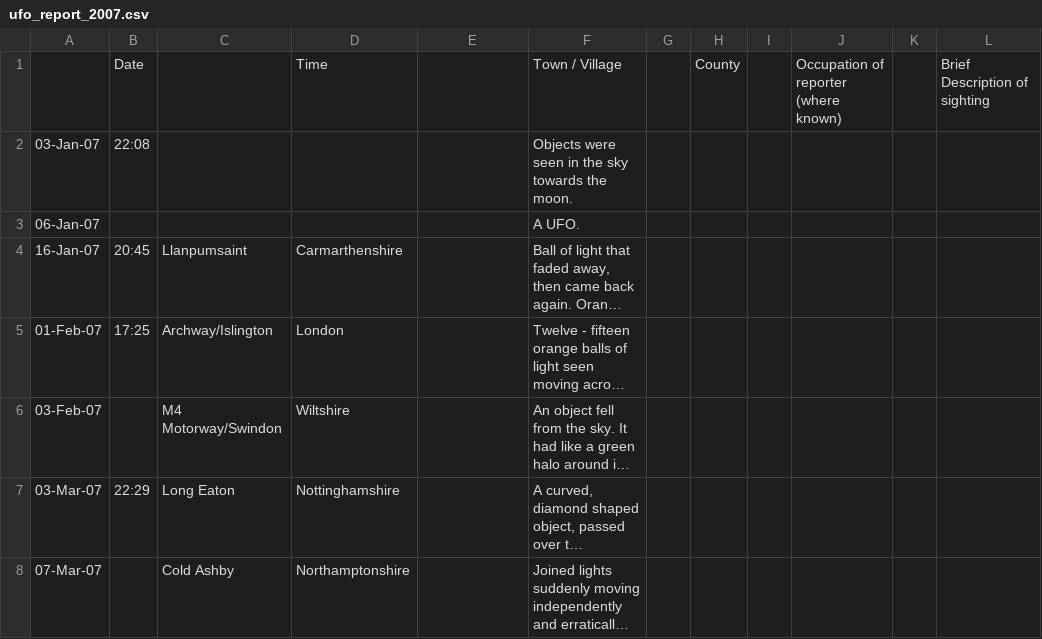
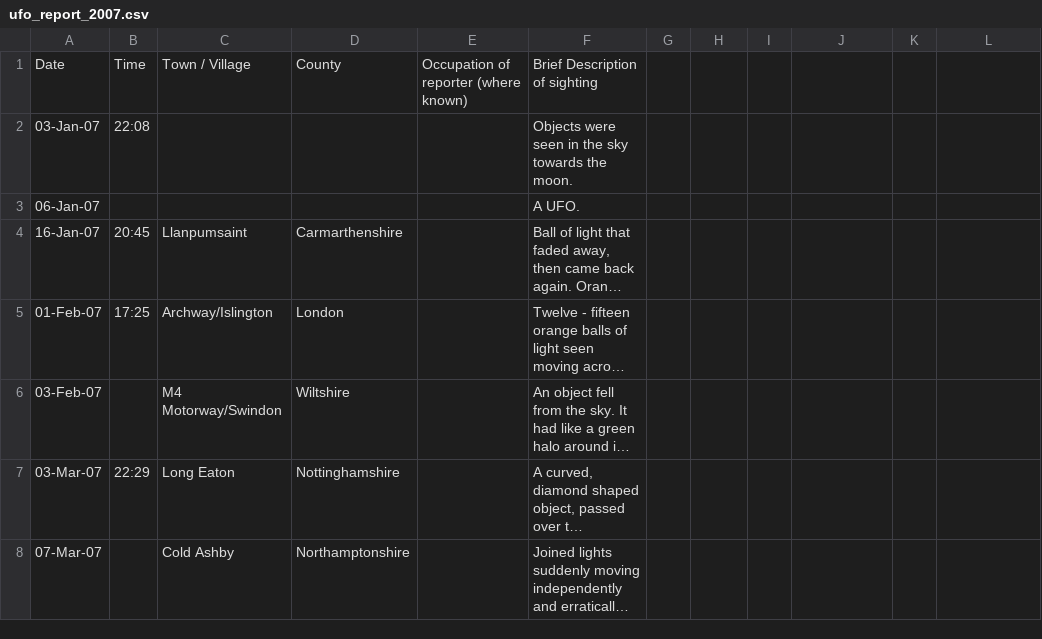
Before and after one commit to Hawawou/SemaWeb, a CSV file: data/uk/ufo_report_2007.csv, drawn as a sheet; only a part is shown; long unchanged cells end in …; removed rows and columns are numbered as before the commit, all else as after; ↵ is a line break in a cell; the diff names each change by its address in the sheet, - before the commit and + after, or states it on an @@ line.

```diff
--- a/data/uk/ufo_report_2007.csv
+++ b/data/uk/ufo_report_2007.csv
-row 1:  | Date |  | Time |  | Town / Village |  | County |  | Occupation of reporter ↵ (where known) |  | Brief Description of sighting
+row 1: Date | Time | Town / Village | County | Occupation of reporter (where known) | Brief Description of sighting
```
Also changed, not shown: data/uk/UFOReport2001.csv, data/uk/UFOReports2002WholeoftheUK.csv, 16 other files.
